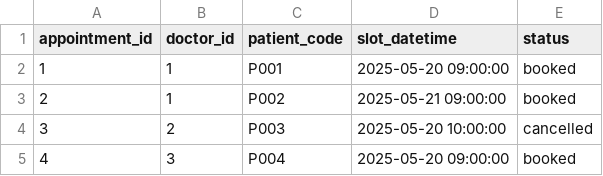
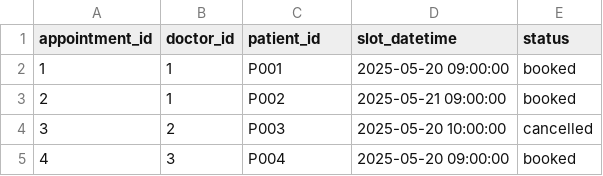
Before and after one commit to AazAlena/9-00_team5_Kim, a CSV file: data/appointments.csv, drawn as a sheet.

```diff
--- a/data/appointments.csv
+++ b/data/appointments.csv
@@ -1,2 +1,2 @@
-appointment_id,doctor_id,patient_code,slot_datetime,status
+appointment_id,doctor_id,patient_id,slot_datetime,status
 1,1,P001,2025-05-20 09:00:00,booked
```
Also changed, not shown: data/doctors.csv, data/patients.csv, 7 other files.
